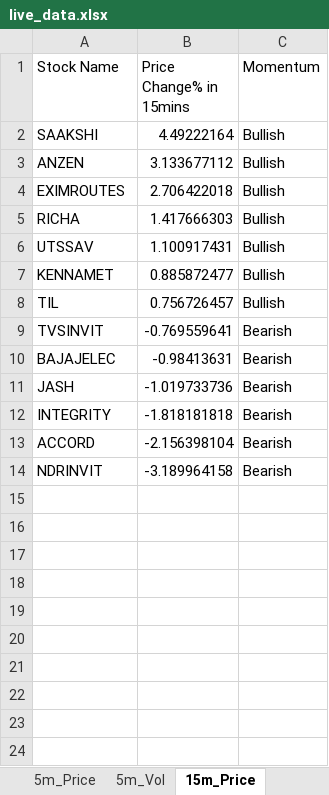
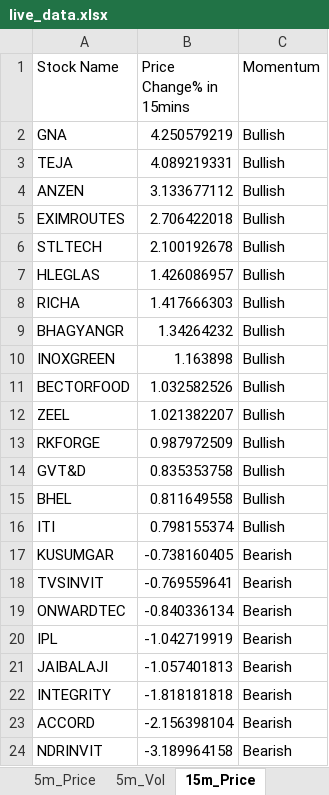
Before and after one commit to srbsharma92/priceAction2, an Excel workbook: data/live_data.xlsx, sheet 15m_Price, drawn as a sheet; values as stored, in another font and other column widths than the file's, no borders; removed rows and columns are numbered as before the commit, all else as after; the diff names each change by its address in the sheet, - before the commit and + after, or states it on an @@ line.

```diff
--- a/data/live_data.xlsx (sheet 15m_Price)
+++ b/data/live_data.xlsx (sheet 15m_Price)
-row 2: SAAKSHI | 4.49222164 | Bullish
+row 2: GNA | 4.250579219 | Bullish
+row 3: TEJA | 4.089219331 | Bullish
+row 6: STLTECH | 2.100192678 | Bullish
+row 7: HLEGLAS | 1.426086957 | Bullish
-row 6: UTSSAV | 1.100917431 | Bullish
-row 7: KENNAMET | 0.885872477 | Bullish
-row 8: TIL | 0.756726457 | Bullish
+row 9: BHAGYANGR | 1.34264232 | Bullish
+row 10: INOXGREEN | 1.163898 | Bullish
+row 11: BECTORFOOD | 1.032582526 | Bullish
+row 12: ZEEL | 1.021382207 | Bullish
+row 13: RKFORGE | 0.987972509 | Bullish
+row 14: GVT&D | 0.835353758 | Bullish
+row 15: BHEL | 0.811649558 | Bullish
+row 16: ITI | 0.798155374 | Bullish
+row 17: KUSUMGAR | -0.738160405 | Bearish
-row 10: BAJAJELEC | -0.98413631 | Bearish
-row 11: JASH | -1.019733736 | Bearish
+row 19: ONWARDTEC | -0.840336134 | Bearish
+row 20: IPL | -1.042719919 | Bearish
+row 21: JAIBALAJI | -1.057401813 | Bearish
```
Also changed, not shown: sheet 5m_Vol, sheet 15m_Vol, sheet 5m_Price, sheet Opening, sheet meta.
